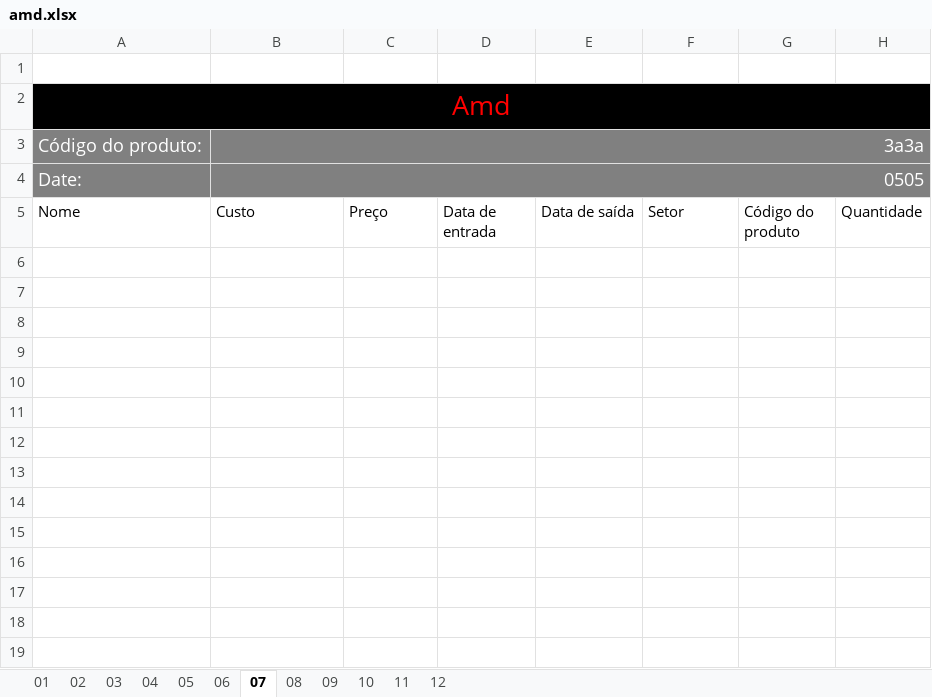
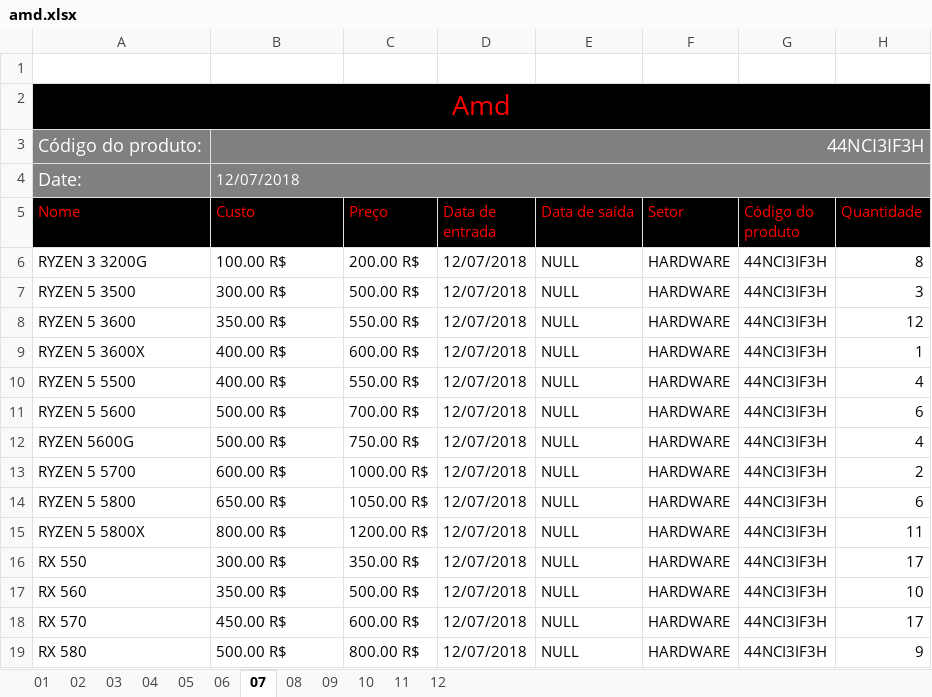
Before and after one commit to Henrique-Brendon/ExcelToMySQLConnector, an Excel workbook: amd.xlsx, sheet 07, drawn as a sheet; values as stored, in another font and other column widths than the file's, no borders; the diff names each change by its address in the sheet, - before the commit and + after, or states it on an @@ line.

```diff
--- a/amd.xlsx (sheet 07)
+++ b/amd.xlsx (sheet 07)
-B3 (Custo): 3a3a
+B3 (Custo): 44NCI3IF3H
-B4 (Custo): 0505
+B4 (Custo): 12/07/2018
@@ B4 text size: smaller, alignment: right → left @@
@@ A5:H5 fill: none → #000000, text colour: black → #FF0000 @@
+row 6: RYZEN 3 3200G | 100.00 R$ | 200.00 R$ | 12/07/2018 | NULL | HARDWARE | 44NCI3IF3H | 8
+row 7: RYZEN 5 3500 | 300.00 R$ | 500.00 R$ | 12/07/2018 | NULL | HARDWARE | 44NCI3IF3H | 3
+row 8: RYZEN 5 3600 | 350.00 R$ | 550.00 R$ | 12/07/2018 | NULL | HARDWARE | 44NCI3IF3H | 12
+row 9: RYZEN 5 3600X | 400.00 R$ | 600.00 R$ | 12/07/2018 | NULL | HARDWARE | 44NCI3IF3H | 1
+row 10: RYZEN 5 5500 | 400.00 R$ | 550.00 R$ | 12/07/2018 | NULL | HARDWARE | 44NCI3IF3H | 4
+row 11: RYZEN 5 5600 | 500.00 R$ | 700.00 R$ | 12/07/2018 | NULL | HARDWARE | 44NCI3IF3H | 6
+row 12: RYZEN 5600G | 500.00 R$ | 750.00 R$ | 12/07/2018 | NULL | HARDWARE | 44NCI3IF3H | 4
+row 13: RYZEN 5 5700 | 600.00 R$ | 1000.00 R$ | 12/07/2018 | NULL | HARDWARE | 44NCI3IF3H | 2
+row 14: RYZEN 5 5800 | 650.00 R$ | 1050.00 R$ | 12/07/2018 | NULL | HARDWARE | 44NCI3IF3H | 6
+row 15: RYZEN 5 5800X | 800.00 R$ | 1200.00 R$ | 12/07/2018 | NULL | HARDWARE | 44NCI3IF3H | 11
+row 16: RX 550 | 300.00 R$ | 350.00 R$ | 12/07/2018 | NULL | HARDWARE | 44NCI3IF3H | 17
+row 17: RX 560 | 350.00 R$ | 500.00 R$ | 12/07/2018 | NULL | HARDWARE | 44NCI3IF3H | 10
+row 18: RX 570 | 450.00 R$ | 600.00 R$ | 12/07/2018 | NULL | HARDWARE | 44NCI3IF3H | 17
+row 19: RX 580 | 500.00 R$ | 800.00 R$ | 12/07/2018 | NULL | HARDWARE | 44NCI3IF3H | 9
```
Also changed, not shown: sheet 02, sheet 04, sheet 03, sheet 01, sheet 10, sheet 12, 5 more sheets, intel.xlsx, nvidia.xlsx, 14 other files.
